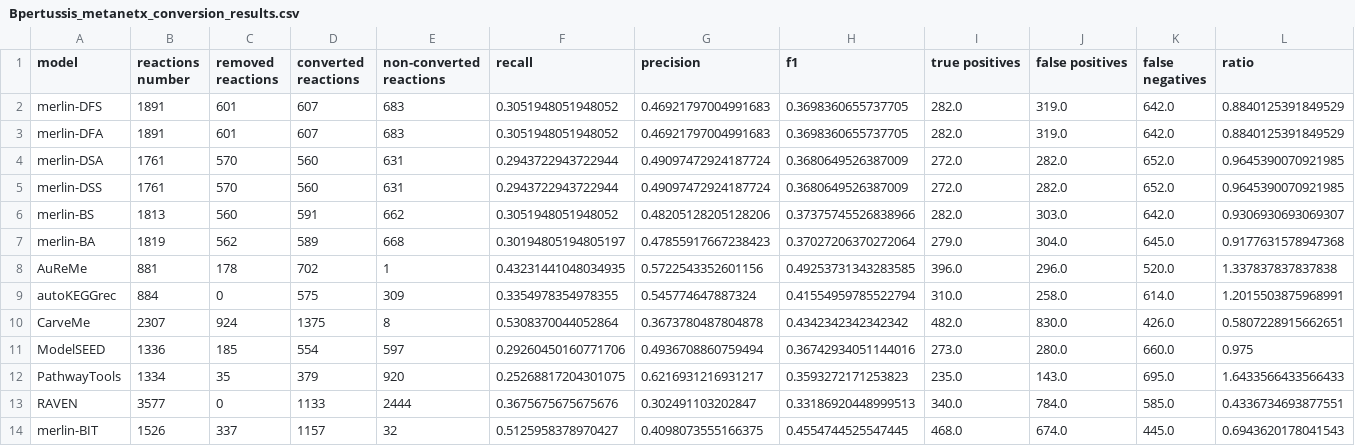
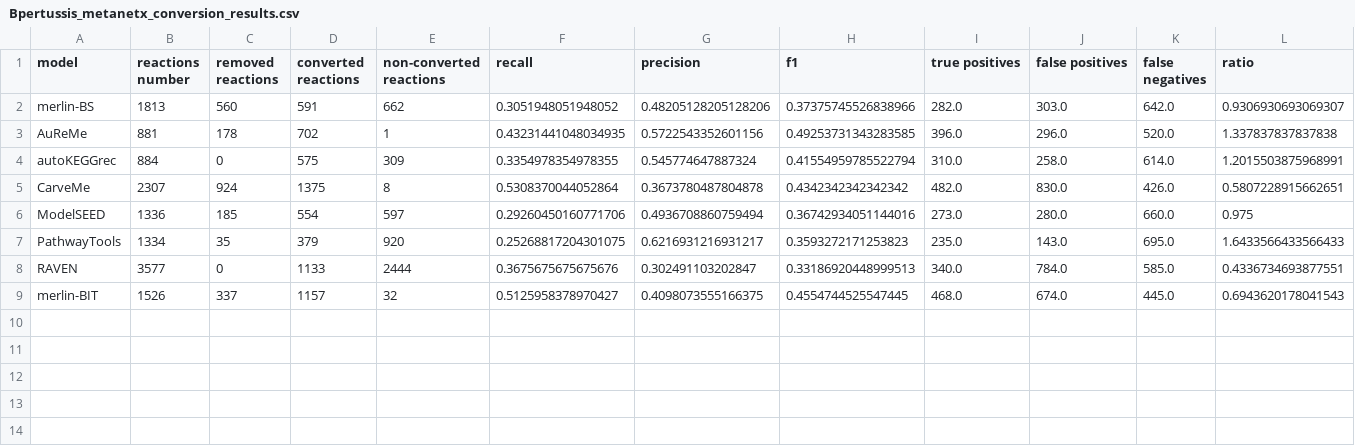
Before and after one commit to BioSystemsUM/merlinv4_paper, a CSV file: Results/Bpertussis/Bpertussis_metanetx_conversion_results.csv, drawn as a sheet; only a part is shown; rows hold the shown columns only; the diff names each change by its address in the sheet, - before the commit and + after, or states it on an @@ line.

```diff
--- a/Results/Bpertussis/Bpertussis_metanetx_conversion_results.csv
+++ b/Results/Bpertussis/Bpertussis_metanetx_conversion_results.csv
-row 2: merlin-DFS | 1891 | 601 | 607 | 683 | 0.3051948051948052 | 0.46921797004991683 | 0.3698360655737705 | 282.0 | 319.0 | 642.0 | 0.8840125391849529
-row 3: merlin-DFA | 1891 | 601 | 607 | 683 | 0.3051948051948052 | 0.46921797004991683 | 0.3698360655737705 | 282.0 | 319.0 | 642.0 | 0.8840125391849529
-row 4: merlin-DSA | 1761 | 570 | 560 | 631 | 0.2943722943722944 | 0.49097472924187724 | 0.3680649526387009 | 272.0 | 282.0 | 652.0 | 0.9645390070921985
-row 5: merlin-DSS | 1761 | 570 | 560 | 631 | 0.2943722943722944 | 0.49097472924187724 | 0.3680649526387009 | 272.0 | 282.0 | 652.0 | 0.9645390070921985
-row 7: merlin-BA | 1819 | 562 | 589 | 668 | 0.30194805194805197 | 0.47855917667238423 | 0.37027206370272064 | 279.0 | 304.0 | 645.0 | 0.9177631578947368
```
Also changed, not shown: Results/Bpertussis/Bpertussis_model_seed_conversion_results.csv, Results/Bpertussis/Bpertussis_model_seed_model_seed_conversion_results.csv, 23 other files.
